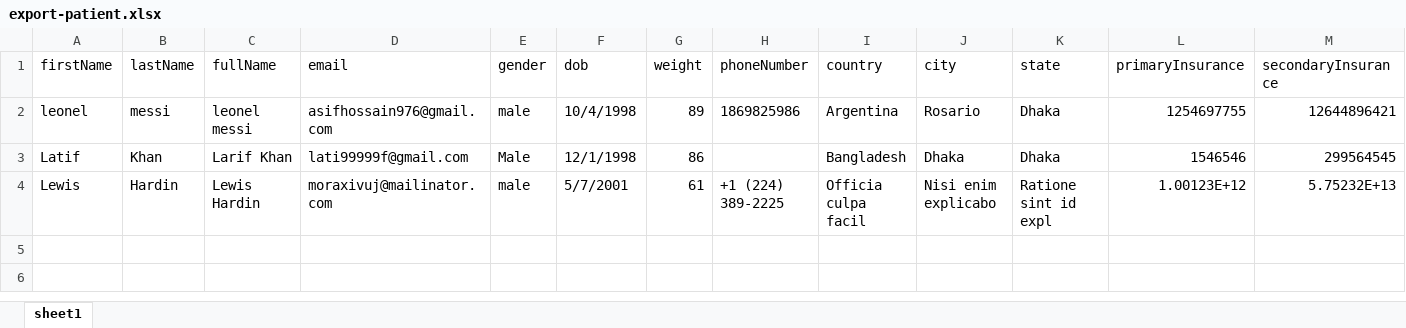
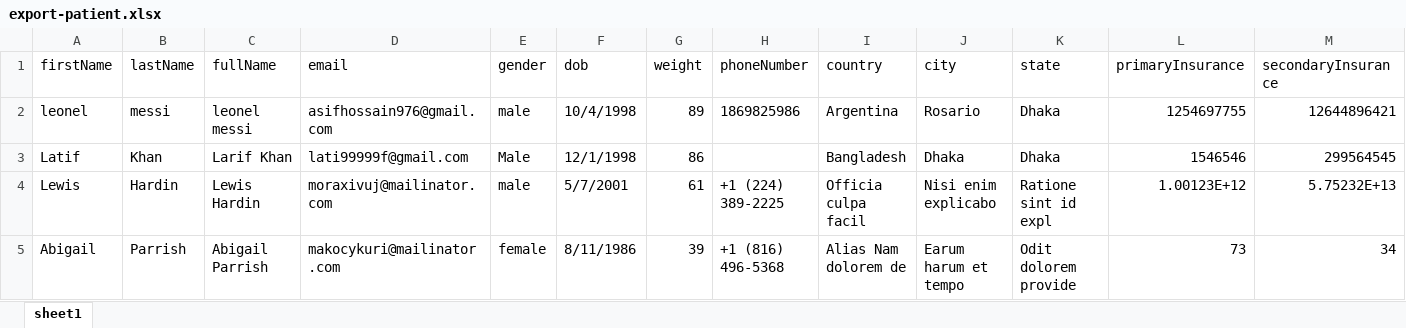
Before and after one commit to Rafin31/DME-Server, an Excel workbook: public/documents/uploads/patient-import/export-patient.xlsx, sheet sheet1, drawn as a sheet; only a part is shown; values as stored, in another font and other column widths than the file's, no borders; rows hold the shown columns only; the diff names each change by its address in the sheet, - before the commit and + after, or states it on an @@ line.

```diff
--- a/public/documents/uploads/patient-import/export-patient.xlsx (sheet sheet1)
+++ b/public/documents/uploads/patient-import/export-patient.xlsx (sheet sheet1)
+row 5: Abigail | Parrish | Abigail Parrish | makocykuri@mailinator.com | female | 8/11/1986 | 39 | +1 (816) 496-5368 | Alias Nam dolorem de | Earum harum et tempo | Odit dolorem provide | 73 | 34
```
Also changed, not shown: 9 other files.
